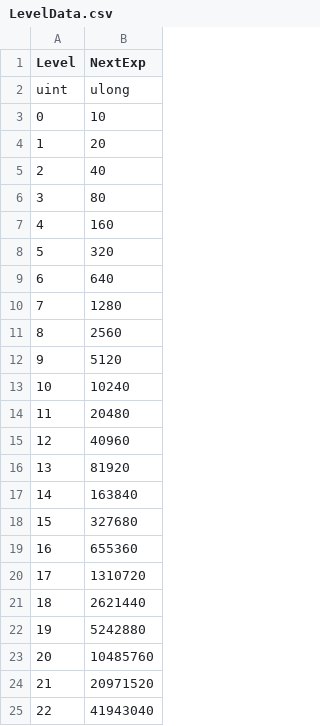
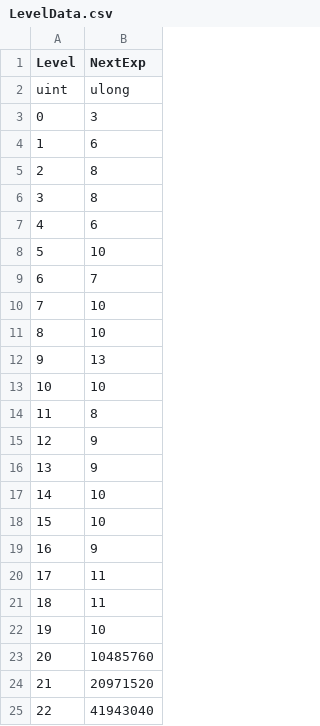
Before and after one commit to theTann/MathShooter, a CSV file: TableConverter/output/net9.0/csv/LevelData.csv, drawn as a sheet; only a part is shown.

```diff
--- a/TableConverter/output/net9.0/csv/LevelData.csv
+++ b/TableConverter/output/net9.0/csv/LevelData.csv
@@ -2,22 +2,22 @@ Level,NextExp
 uint,ulong
-0,10
-1,20
-2,40
-3,80
-4,160
-5,320
-6,640
-7,1280
-8,2560
-9,5120
-10,10240
-11,20480
-12,40960
-13,81920
-14,163840
-15,327680
-16,655360
-17,1310720
-18,2621440
-19,5242880
+0,3
+1,6
+2,8
+3,8
+4,6
+5,10
+6,7
+7,10
+8,10
+9,13
+10,10
+11,8
+12,9
+13,9
+14,10
+15,10
+16,9
+17,11
+18,11
+19,10
 20,10485760
```
Also changed, not shown: 37 other files.
